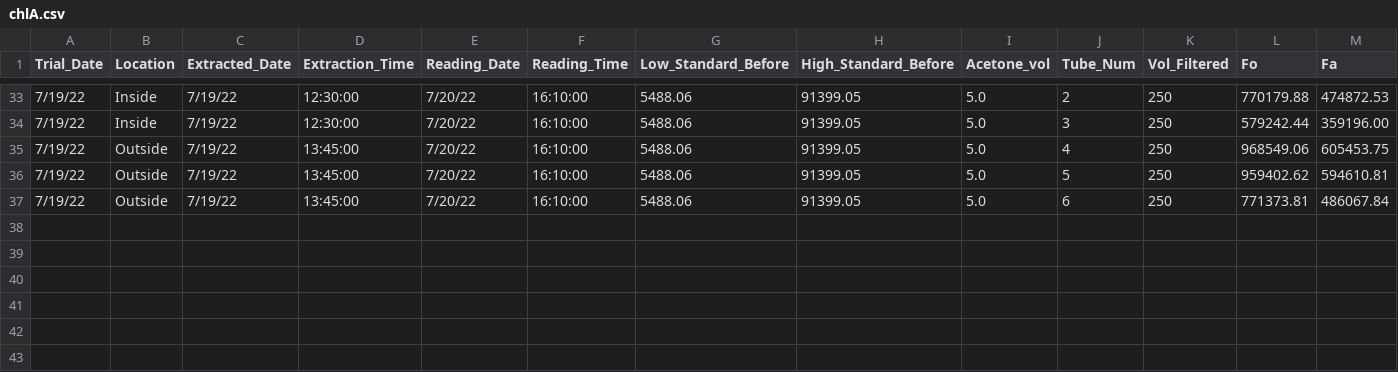
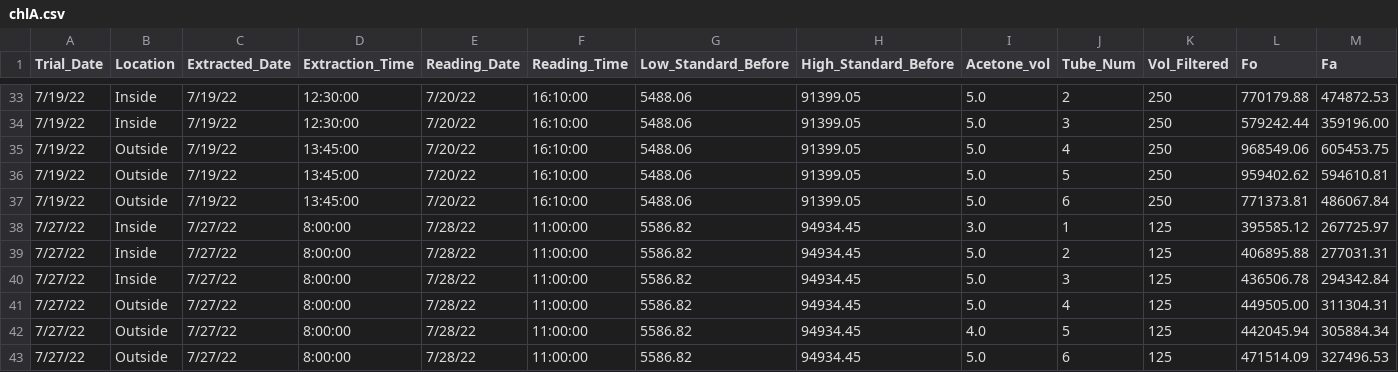
Before and after one commit to rmk118/oyster-study, a CSV file: chlA.csv, drawn as a sheet; only a part is shown, gaps mark what is left out; rows hold the shown columns only; the diff names each change by its address in the sheet, - before the commit and + after, or states it on an @@ line.

```diff
--- a/chlA.csv
+++ b/chlA.csv
+row 38: 7/27/22 | Inside | 7/27/22 | 8:00:00 | 7/28/22 | 11:00:00 | 5586.82 | 94934.45 | 3.0 | 1 | 125 | 395585.12 | 267725.97
+row 39: 7/27/22 | Inside | 7/27/22 | 8:00:00 | 7/28/22 | 11:00:00 | 5586.82 | 94934.45 | 5.0 | 2 | 125 | 406895.88 | 277031.31
+row 40: 7/27/22 | Inside | 7/27/22 | 8:00:00 | 7/28/22 | 11:00:00 | 5586.82 | 94934.45 | 5.0 | 3 | 125 | 436506.78 | 294342.84
+row 41: 7/27/22 | Outside | 7/27/22 | 8:00:00 | 7/28/22 | 11:00:00 | 5586.82 | 94934.45 | 5.0 | 4 | 125 | 449505.00 | 311304.31
+row 42: 7/27/22 | Outside | 7/27/22 | 8:00:00 | 7/28/22 | 11:00:00 | 5586.82 | 94934.45 | 4.0 | 5 | 125 | 442045.94 | 305884.34
+row 43: 7/27/22 | Outside | 7/27/22 | 8:00:00 | 7/28/22 | 11:00:00 | 5586.82 | 94934.45 | 5.0 | 6 | 125 | 471514.09 | 327496.53
```
Also changed, not shown: 5 other files.
